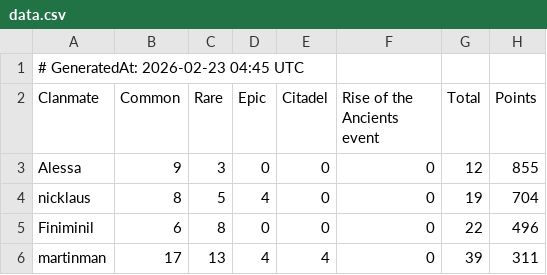
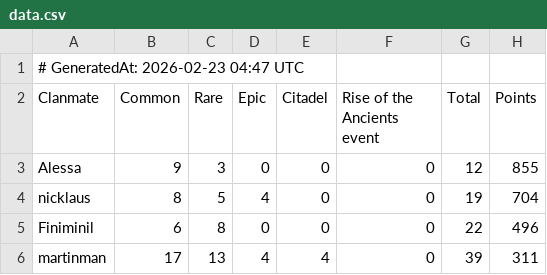
Before and after one commit to wsl-stats/wsl-stats.github.io, a CSV file: data.csv, drawn as a sheet; only a part is shown.

```diff
--- a/data.csv
+++ b/data.csv
@@ -1,2 +1,2 @@
-# GeneratedAt: 2026-02-23 04:45 UTC
+# GeneratedAt: 2026-02-23 04:47 UTC
 Clanmate,Common,Rare,Epic,Citadel,Rise of the Ancients event,Total,Points
```
Also changed, not shown: 1 other file.
